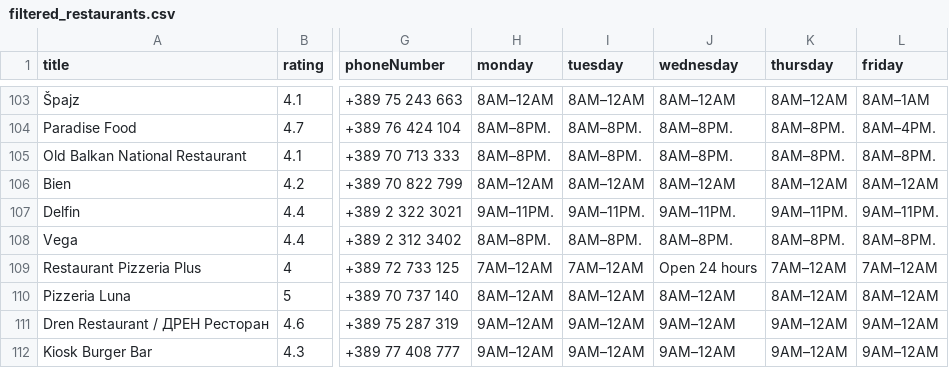
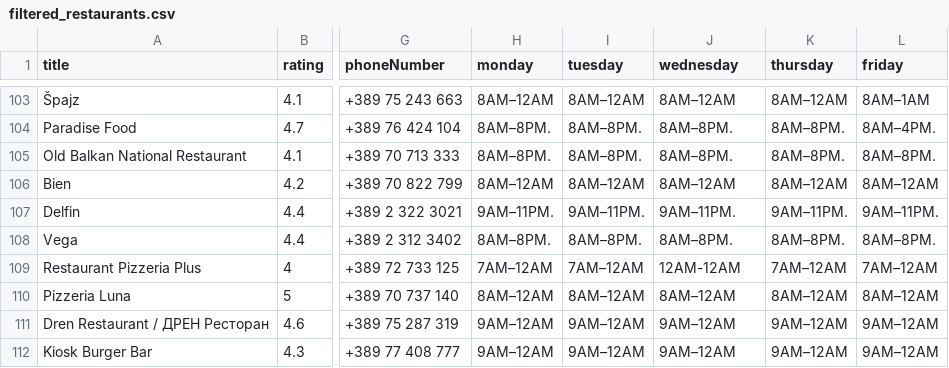
Before and after one commit to andrejtodorovski/FoodAndDrinkz, a CSV file: Domashna1/target/classes/filtered_restaurants.csv, drawn as a sheet; only a part is shown, gaps mark what is left out; the diff names each change by its address in the sheet, - before the commit and + after, or states it on an @@ line.

```diff
--- a/Domashna1/target/classes/filtered_restaurants.csv
+++ b/Domashna1/target/classes/filtered_restaurants.csv
-J109 (wednesday): Open 24 hours
+J109 (wednesday): 12AM-12AM
```
Also changed, not shown: Domashna1/target/classes/filtered_bars.csv, Domashna1/target/classes/filtered_cafes.csv.
